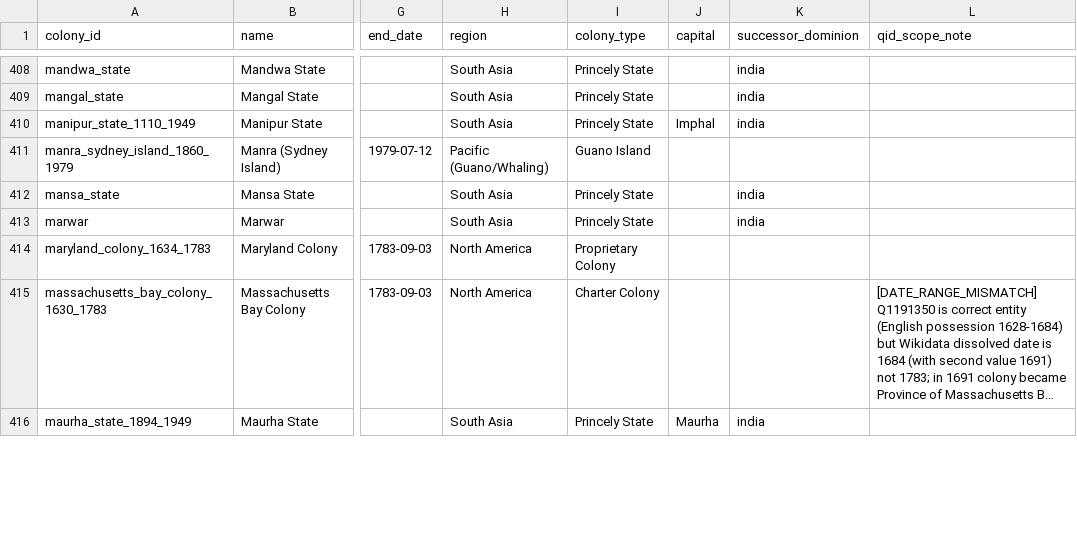
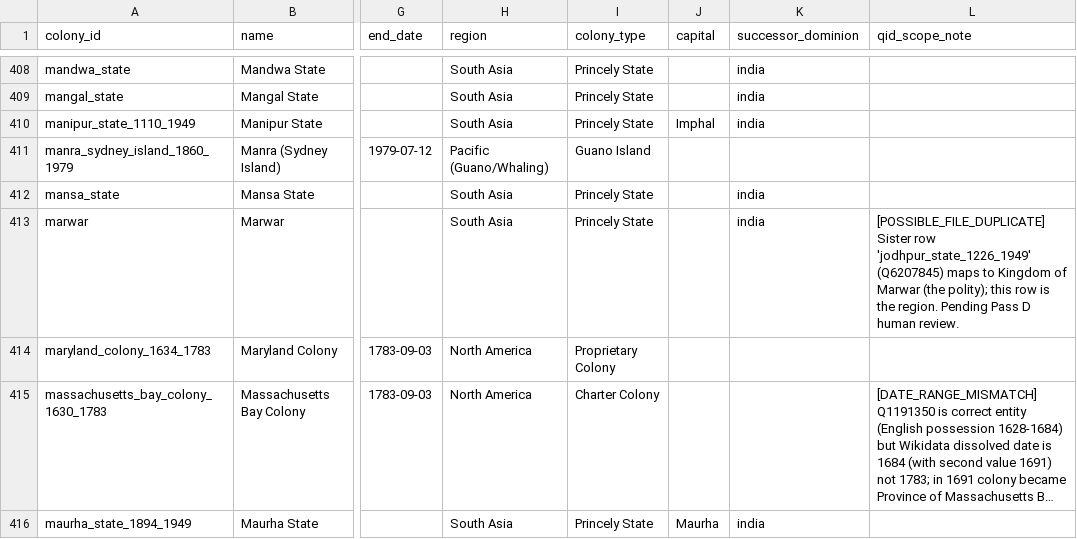
Before and after one commit to jburnford/empire-evolution-wpcs, a TSV file: data/qid_manifest.tsv, drawn as a sheet; only a part is shown, gaps mark what is left out; long unchanged cells end in …; the diff covers the shown part only; the diff names each change by its address in the sheet, - before the commit and + after, or states it on an @@ line.

```diff
--- a/data/qid_manifest.tsv
+++ b/data/qid_manifest.tsv
-L413 (qid_scope_note): (empty)
+L413 (qid_scope_note): [POSSIBLE_FILE_DUPLICATE] Sister row 'jodhpur_state_1226_1949' (Q6207845) maps to Kingdom of Marwar (the polity); this row is the region. Pending Pass D human review.
```
Also changed, not shown: 33 edited cells elsewhere in this file, 2 other files.
